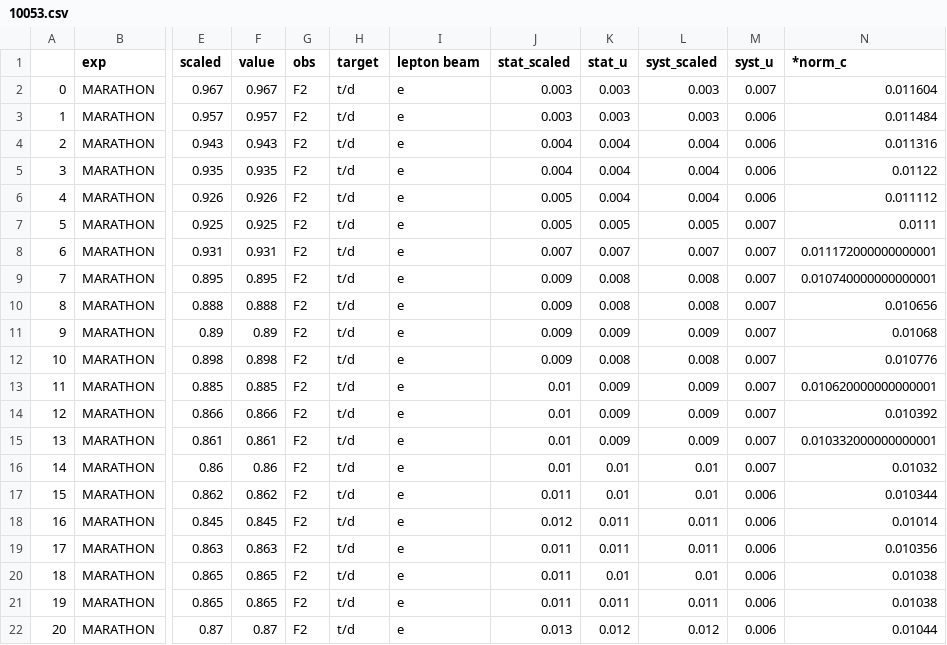
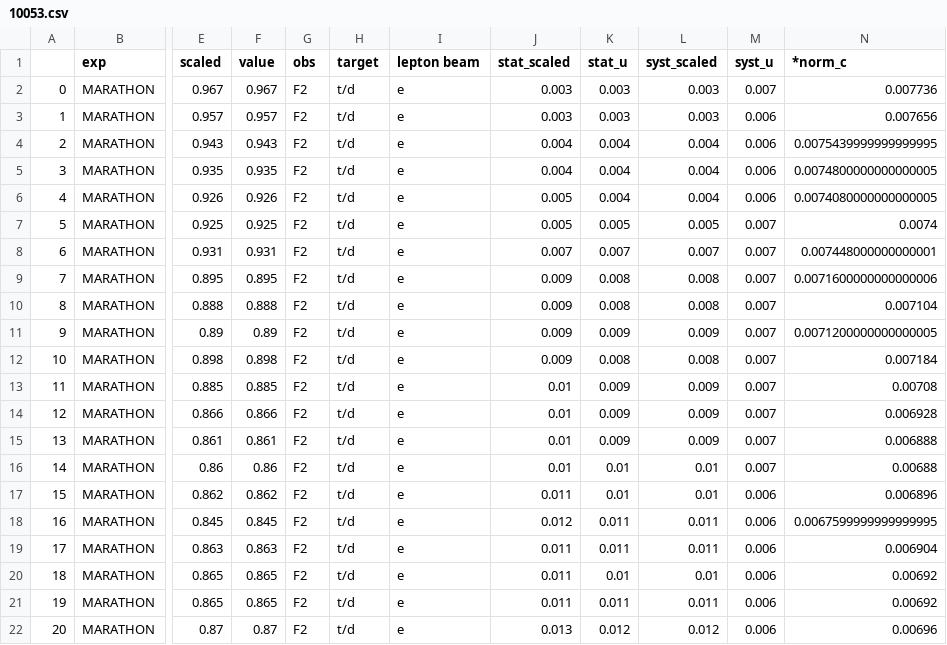
Before and after one commit to JeffersonLab/CJ-database, a CSV file: data/dataframe/csv/10053.csv, drawn as a sheet; only a part is shown, gaps mark what is left out; the diff names each change by its address in the sheet, - before the commit and + after, or states it on an @@ line.

```diff
--- a/data/dataframe/csv/10053.csv
+++ b/data/dataframe/csv/10053.csv
-N2 (*norm_c): 0.011604
+N2 (*norm_c): 0.007736
-N3 (*norm_c): 0.011484
+N3 (*norm_c): 0.007656
-N4 (*norm_c): 0.011316
+N4 (*norm_c): 0.0075439999999999995
-N5 (*norm_c): 0.01122
+N5 (*norm_c): 0.0074800000000000005
-N6 (*norm_c): 0.011112
+N6 (*norm_c): 0.0074080000000000005
-N7 (*norm_c): 0.0111
+N7 (*norm_c): 0.0074
-N8 (*norm_c): 0.011172000000000001
+N8 (*norm_c): 0.007448000000000001
-N9 (*norm_c): 0.010740000000000001
+N9 (*norm_c): 0.0071600000000000006
-N10 (*norm_c): 0.010656
+N10 (*norm_c): 0.007104
-N11 (*norm_c): 0.01068
+N11 (*norm_c): 0.0071200000000000005
-N12 (*norm_c): 0.010776
+N12 (*norm_c): 0.007184
-N13 (*norm_c): 0.010620000000000001
+N13 (*norm_c): 0.00708
-N14 (*norm_c): 0.010392
+N14 (*norm_c): 0.006928
-N15 (*norm_c): 0.010332000000000001
+N15 (*norm_c): 0.006888
-N16 (*norm_c): 0.01032
+N16 (*norm_c): 0.00688
-N17 (*norm_c): 0.010344
+N17 (*norm_c): 0.006896
-N18 (*norm_c): 0.01014
+N18 (*norm_c): 0.0067599999999999995
-N19 (*norm_c): 0.010356
+N19 (*norm_c): 0.006904
-N20:N21 (*norm_c): 0.01038
+N20:N21 (*norm_c): 0.00692
-N22 (*norm_c): 0.01044
+N22 (*norm_c): 0.00696
```
Also changed, not shown: data/dataframe/csv/10052.csv.
